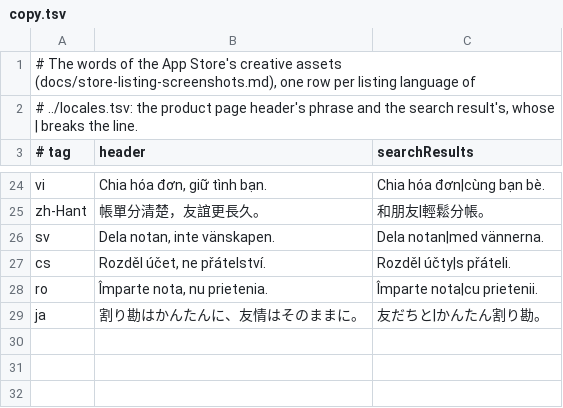
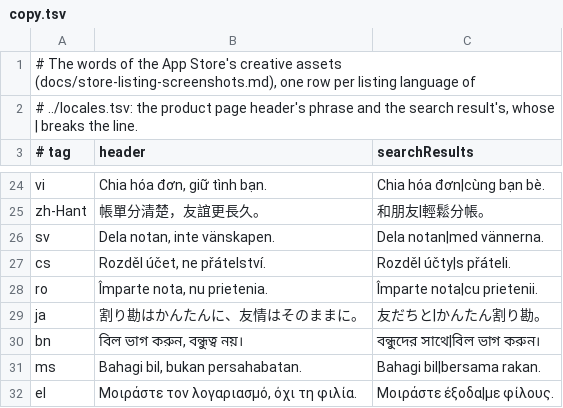
Before and after one commit to Quartel-Enterprise/blitz-split-client, a TSV file: scripts/store-screenshots/creative-assets/copy.tsv, drawn as a sheet; only a part is shown, gaps mark what is left out.

```diff
--- a/scripts/store-screenshots/creative-assets/copy.tsv
+++ b/scripts/store-screenshots/creative-assets/copy.tsv
@@ -29 +29,4 @@ ro	Împarte nota, nu prietenia.	Împarte nota|cu prietenii.
 ja	割り勘はかんたんに、友情はそのままに。	友だちと|かんたん割り勘。
+bn	বিল ভাগ করুন, বন্ধুত্ব নয়।	বন্ধুদের সাথে|বিল ভাগ করুন।
+ms	Bahagi bil, bukan persahabatan.	Bahagi bil|bersama rakan.
+el	Μοιράστε τον λογαριασμό, όχι τη φιλία.	Μοιράστε έξοδα|με φίλους.
```
Also changed, not shown: scripts/store-screenshots/listing-art/copy.tsv.
